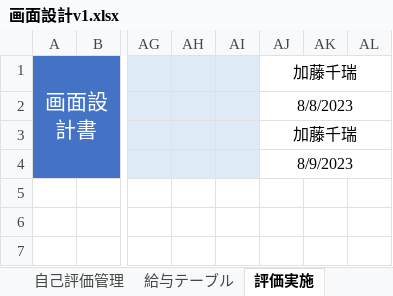
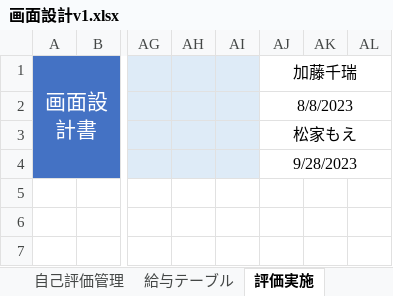
Before and after one commit to neko-zukin/company_evaluation, an Excel workbook: 設計書/画面設計v1.xlsx, sheet 評価実施, drawn as a sheet; only a part is shown, gaps mark what is left out; values as stored, in another font and other column widths than the file's, no borders; charts and pictures not drawn; the diff covers the shown part only; the diff names each change by its address in the sheet, - before the commit and + after, or states it on an @@ line.

```diff
--- a/設計書/画面設計v1.xlsx (sheet 評価実施)
+++ b/設計書/画面設計v1.xlsx (sheet 評価実施)
-AJ3 (加藤千瑞): 加藤千瑞
+AJ3 (加藤千瑞): 松家もえ
-AJ4 (加藤千瑞): 8/9/2023
+AJ4 (加藤千瑞): 9/28/2023
```
Also changed, not shown: 18 added rows and 18 removed rows elsewhere in this sheet, sheet 給与テーブル, sheet 自己評価, sheet 評価出力, sheet 確認, sheet 結果, sheet 会社評価, 3 more sheets, charts or pictures, 設計書/DB設計書.xlsx, 1 other file.
